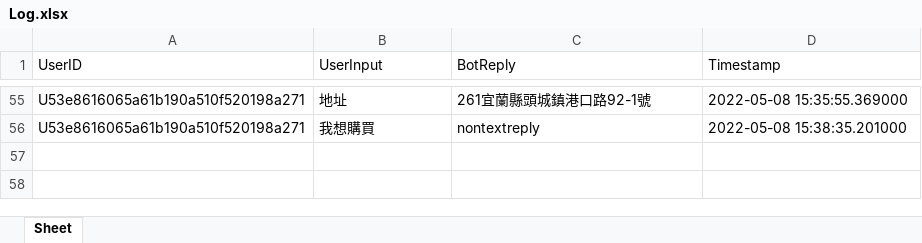
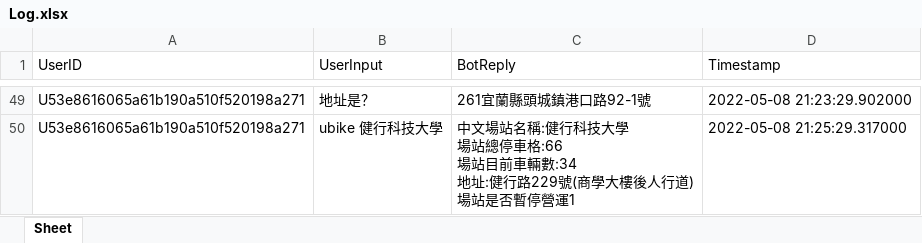
Before and after one commit to cgyinthehouse/cgy-line-bot, an Excel workbook: Log.xlsx, sheet Sheet, drawn as a sheet; only a part is shown, gaps mark what is left out; values as stored, in another font and other column widths than the file's, no borders; addresses are those after the commit; ↵ is a line break in a cell; the diff covers the shown part only; the diff names each change by its address in the sheet, - before the commit and + after, or states it on an @@ line.

```diff
--- a/Log.xlsx (sheet Sheet)
+++ b/Log.xlsx (sheet Sheet)
-B49 (UserInput): 地址
+B49 (UserInput): 地址是？
-D49 (Timestamp): 2022-05-08 15:35:55.369000
+D49 (Timestamp): 2022-05-08 21:23:29.902000
-B50 (UserInput): 我想購買
+B50 (UserInput): ubike 健行科技大學
-C50 (BotReply): nontextreply
+C50 (BotReply): 中文場站名稱:健行科技大學 ↵ 場站總停車格:66 ↵ 場站目前車輛數:34 ↵ 地址:健行路229號(商學大樓後人行道) ↵ 場站是否暫停營運1
-D50 (Timestamp): 2022-05-08 15:38:35.201000
+D50 (Timestamp): 2022-05-08 21:25:29.317000
```
Also changed, not shown: 2 added rows, 8 removed rows and 23 edited cells elsewhere in this sheet, line_response.xlsx, 1 other file.
